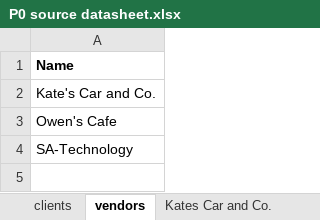
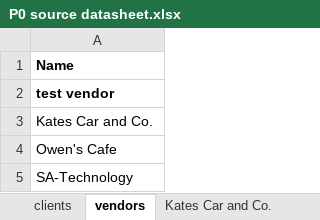
Before and after one commit to 210927-Reston-UiPath/Yu_T_Bradburn_K-P0, an Excel workbook: P0 source datasheet.xlsx, sheet vendors, drawn as a sheet; values as stored, in another font and other column widths than the file's, no borders; the diff names each change by its address in the sheet, - before the commit and + after, or states it on an @@ line.

```diff
--- a/P0 source datasheet.xlsx (sheet vendors)
+++ b/P0 source datasheet.xlsx (sheet vendors)
-A2: Kate's Car and Co.
+A2: test vendor
-A2 bold: off
+A2 bold: on
+row 3: Kates Car and Co.
```
Also changed, not shown: 1 other file.
